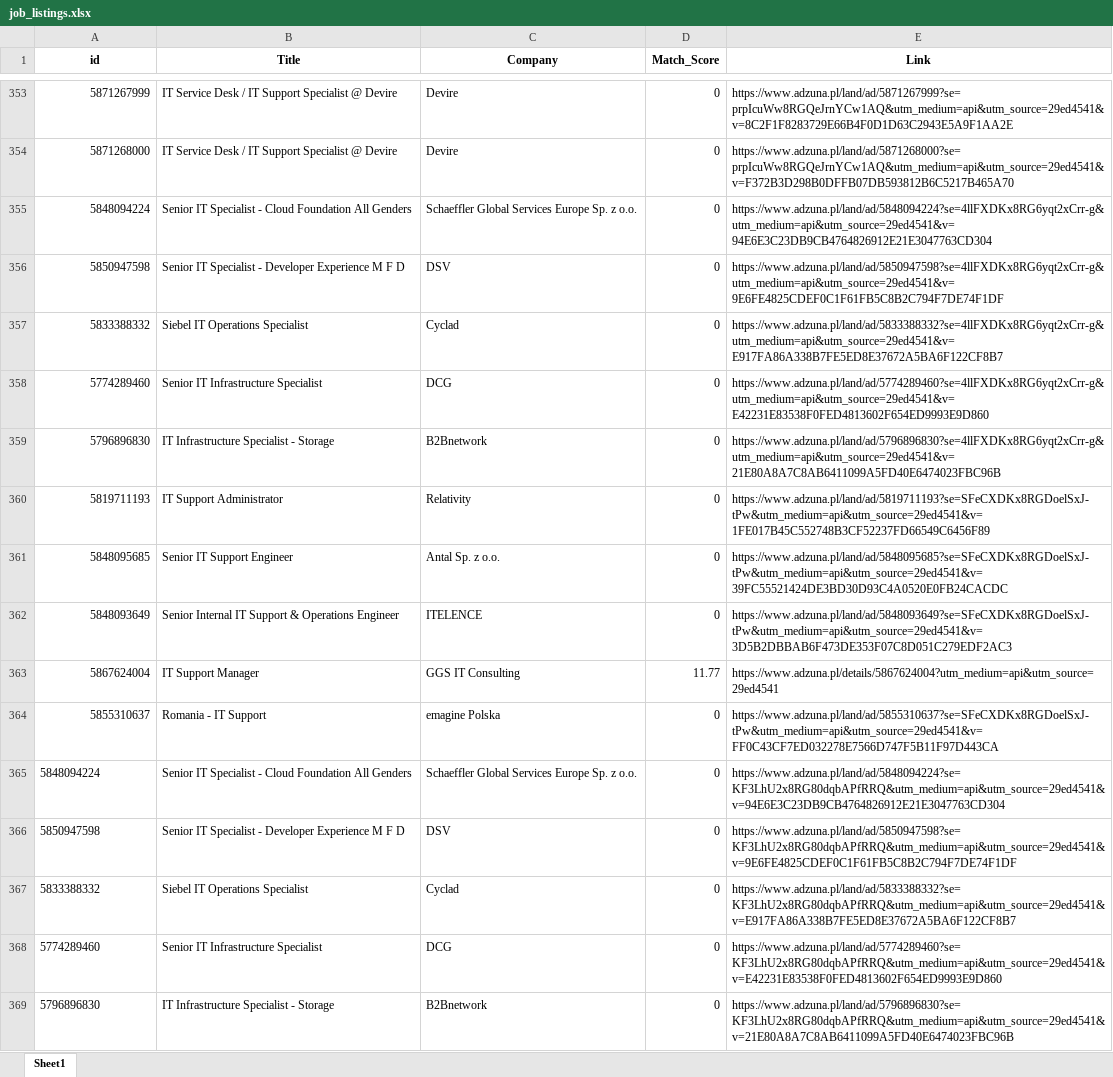
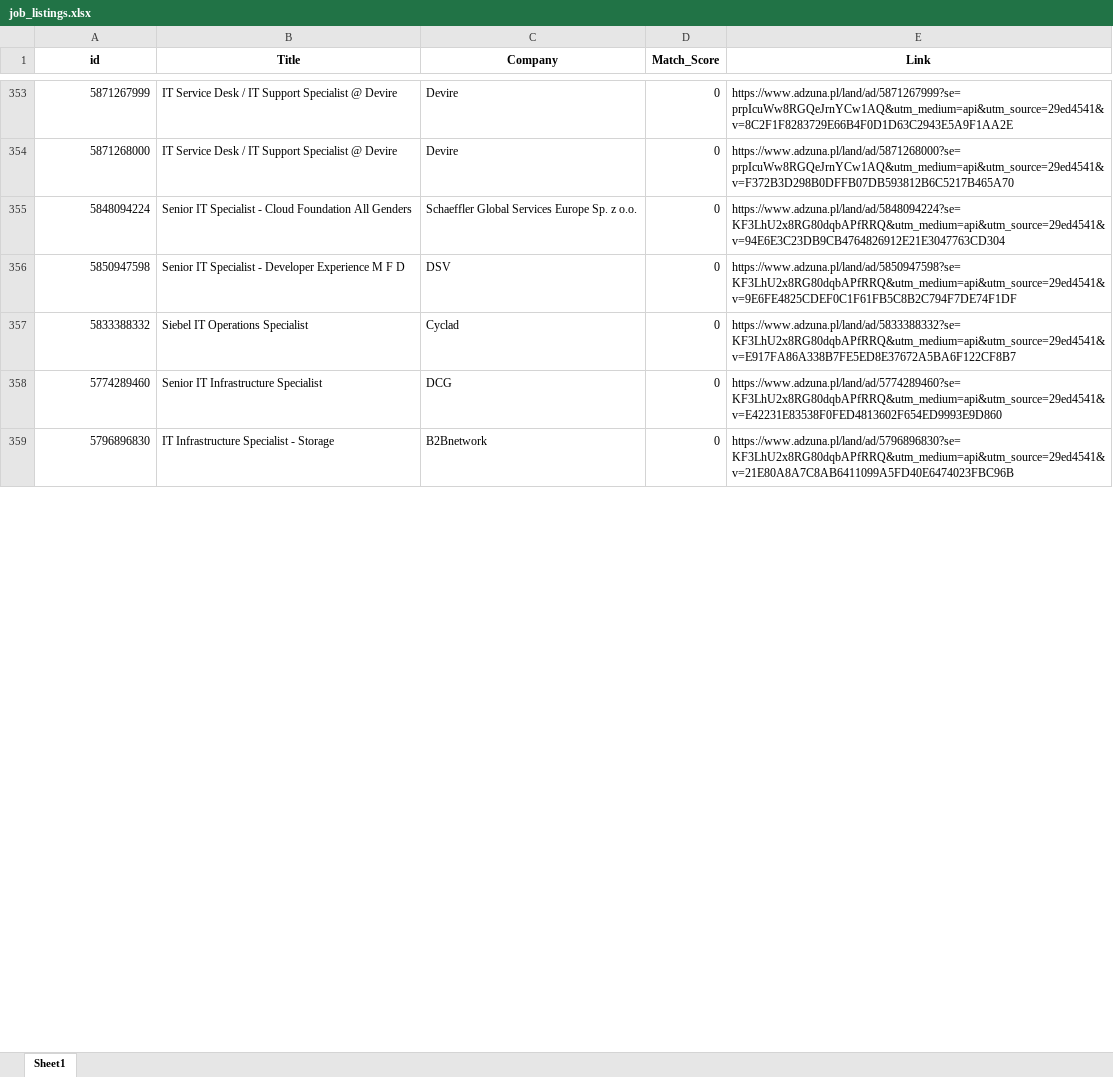
Before and after one commit to Byadiso/HireMeD, an Excel workbook: job_listings.xlsx, sheet Sheet1, drawn as a sheet; only a part is shown, gaps mark what is left out; values as stored, in another font and other column widths than the file's, no borders; removed rows and columns are numbered as before the commit, all else as after; the diff covers the shown part only; the diff names each change by its address in the sheet, - before the commit and + after, or states it on an @@ line.

```diff
--- a/job_listings.xlsx (sheet Sheet1)
+++ b/job_listings.xlsx (sheet Sheet1)
-row 355: 5848094224 | Senior IT Specialist - Cloud Foundation All Genders | Schaeffler Global Services Europe Sp. z o.o. | 0 | https://www.adzuna.pl/land/ad/5848094224?se=4llFXDKx8RG6yqt2xCrr-g&utm_medium=api&utm_source=29ed4541&v=94E6E3C23DB9CB4764826912E21E3047763CD304
-row 356: 5850947598 | Senior IT Specialist - Developer Experience M F D | DSV | 0 | https://www.adzuna.pl/land/ad/5850947598?se=4llFXDKx8RG6yqt2xCrr-g&utm_medium=api&utm_source=29ed4541&v=9E6FE4825CDEF0C1F61FB5C8B2C794F7DE74F1DF
-row 357: 5833388332 | Siebel IT Operations Specialist | Cyclad | 0 | https://www.adzuna.pl/land/ad/5833388332?se=4llFXDKx8RG6yqt2xCrr-g&utm_medium=api&utm_source=29ed4541&v=E917FA86A338B7FE5ED8E37672A5BA6F122CF8B7
-row 358: 5774289460 | Senior IT Infrastructure Specialist | DCG | 0 | https://www.adzuna.pl/land/ad/5774289460?se=4llFXDKx8RG6yqt2xCrr-g&utm_medium=api&utm_source=29ed4541&v=E42231E83538F0FED4813602F654ED9993E9D860
-row 359: 5796896830 | IT Infrastructure Specialist - Storage | B2Bnetwork | 0 | https://www.adzuna.pl/land/ad/5796896830?se=4llFXDKx8RG6yqt2xCrr-g&utm_medium=api&utm_source=29ed4541&v=21E80A8A7C8AB6411099A5FD40E6474023FBC96B
-row 360: 5819711193 | IT Support Administrator | Relativity | 0 | https://www.adzuna.pl/land/ad/5819711193?se=SFeCXDKx8RGDoelSxJ-tPw&utm_medium=api&utm_source=29ed4541&v=1FE017B45C552748B3CF52237FD66549C6456F89
-row 361: 5848095685 | Senior IT Support Engineer | Antal Sp. z o.o. | 0 | https://www.adzuna.pl/land/ad/5848095685?se=SFeCXDKx8RGDoelSxJ-tPw&utm_medium=api&utm_source=29ed4541&v=39FC55521424DE3BD30D93C4A0520E0FB24CACDC
-row 362: 5848093649 | Senior Internal IT Support & Operations Engineer | ITELENCE | 0 | https://www.adzuna.pl/land/ad/5848093649?se=SFeCXDKx8RGDoelSxJ-tPw&utm_medium=api&utm_source=29ed4541&v=3D5B2DBBAB6F473DE353F07C8D051C279EDF2AC3
@@ row 363 moved to row 373: 5867624004 @@
-row 364: 5855310637 | Romania - IT Support | emagine Polska | 0 | https://www.adzuna.pl/land/ad/5855310637?se=SFeCXDKx8RGDoelSxJ-tPw&utm_medium=api&utm_source=29ed4541&v=FF0C43CF7ED032278E7566D747F5B11F97D443CA
-A355:A359 alignment: left
+A355:A359 alignment: right
```
Also changed, not shown: 9 added rows and cell formats elsewhere in this sheet.
